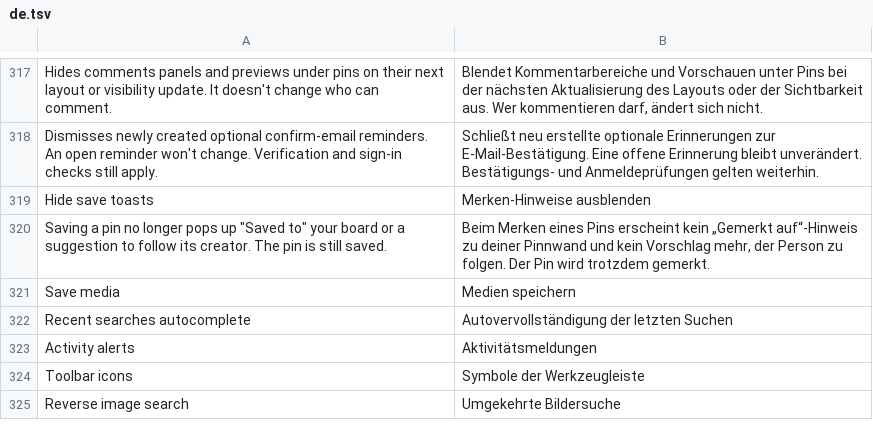
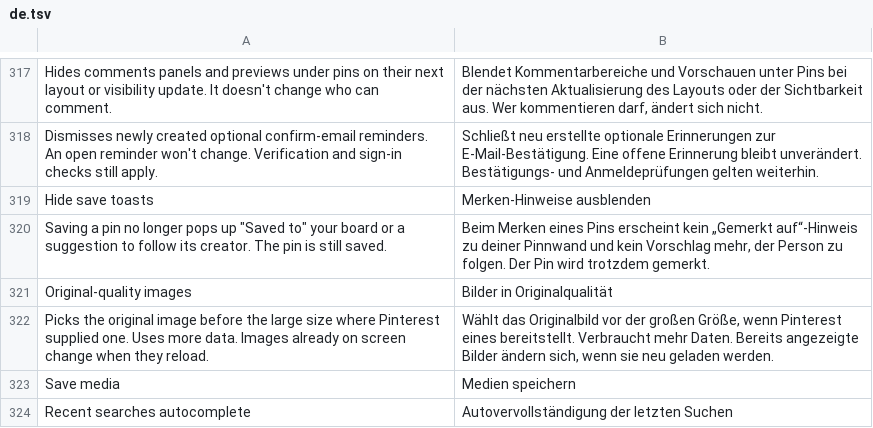
Before and after one commit to SA-SUJON/HushPinterest, a TSV file: extensions/shared/library/src/main/l10n/de.tsv, drawn as a sheet; only a part is shown, gaps mark what is left out; the shorter side is filled out with more unchanged rows; the diff names each change by its address in the sheet, - before the commit and + after, or states it on an @@ line.

Commit message:
feat(ui): add Original-quality images
Pinterest's image model answers its large rendition before the original.
Behind an opt-in switch, its chooser answers the original first wherever
Pinterest supplied one. The chooser is found by the model's description
and its four rendition reads, and the patch refuses unless exactly one
matches and still starts with the large read.

```diff
--- a/extensions/shared/library/src/main/l10n/de.tsv
+++ b/extensions/shared/library/src/main/l10n/de.tsv
+row 321: Original-quality images | Bilder in Originalqualität
+row 322: Picks the original image before the large size where Pinterest supplied one. Uses more data. Images already on screen change when they reload. | Wählt das Originalbild vor der großen Größe, wenn Pinterest eines bereitstellt. Verbraucht mehr Daten. Bereits angezeigte Bilder ändern sich, wenn sie neu geladen werden.
```
Also changed, not shown: extensions/shared/library/src/main/l10n/es.tsv, extensions/shared/library/src/main/l10n/in.tsv, 24 other files.
